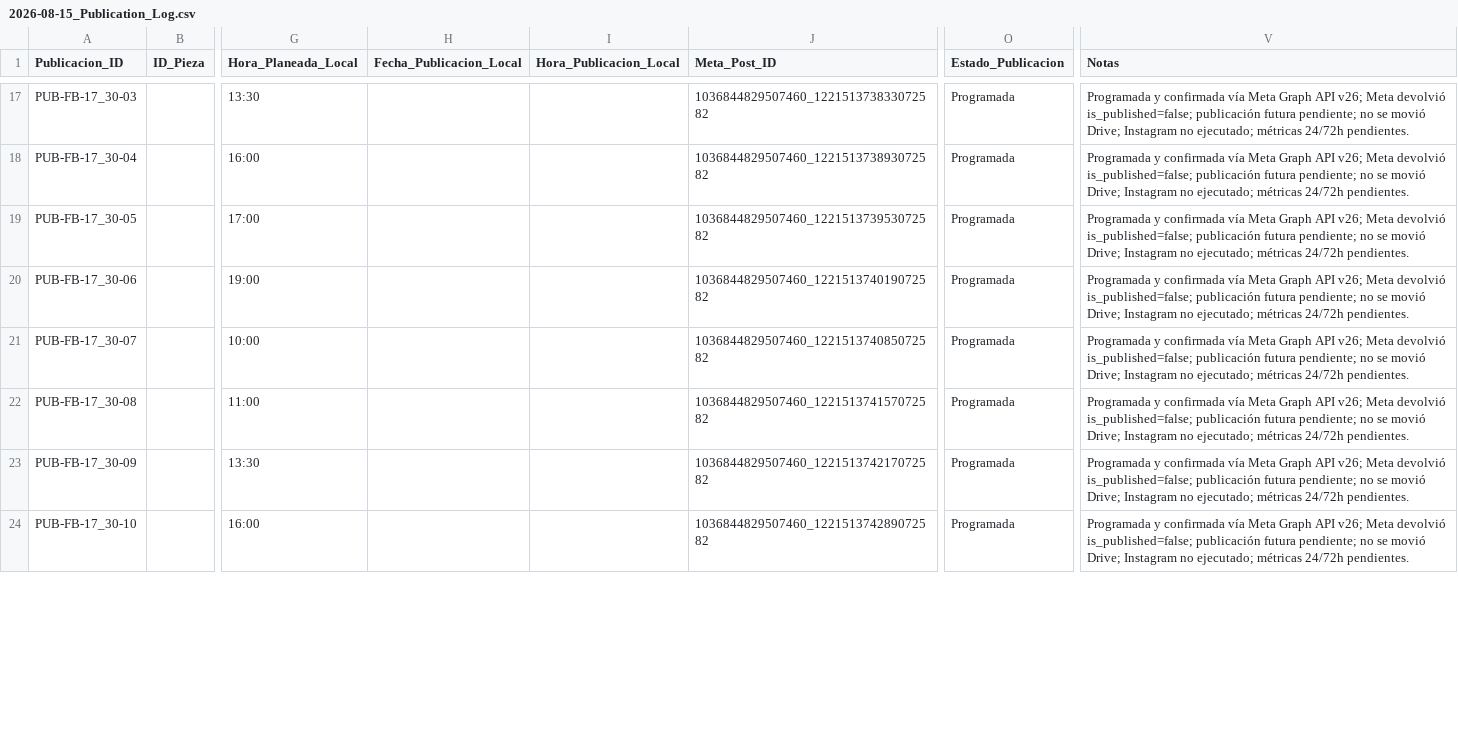
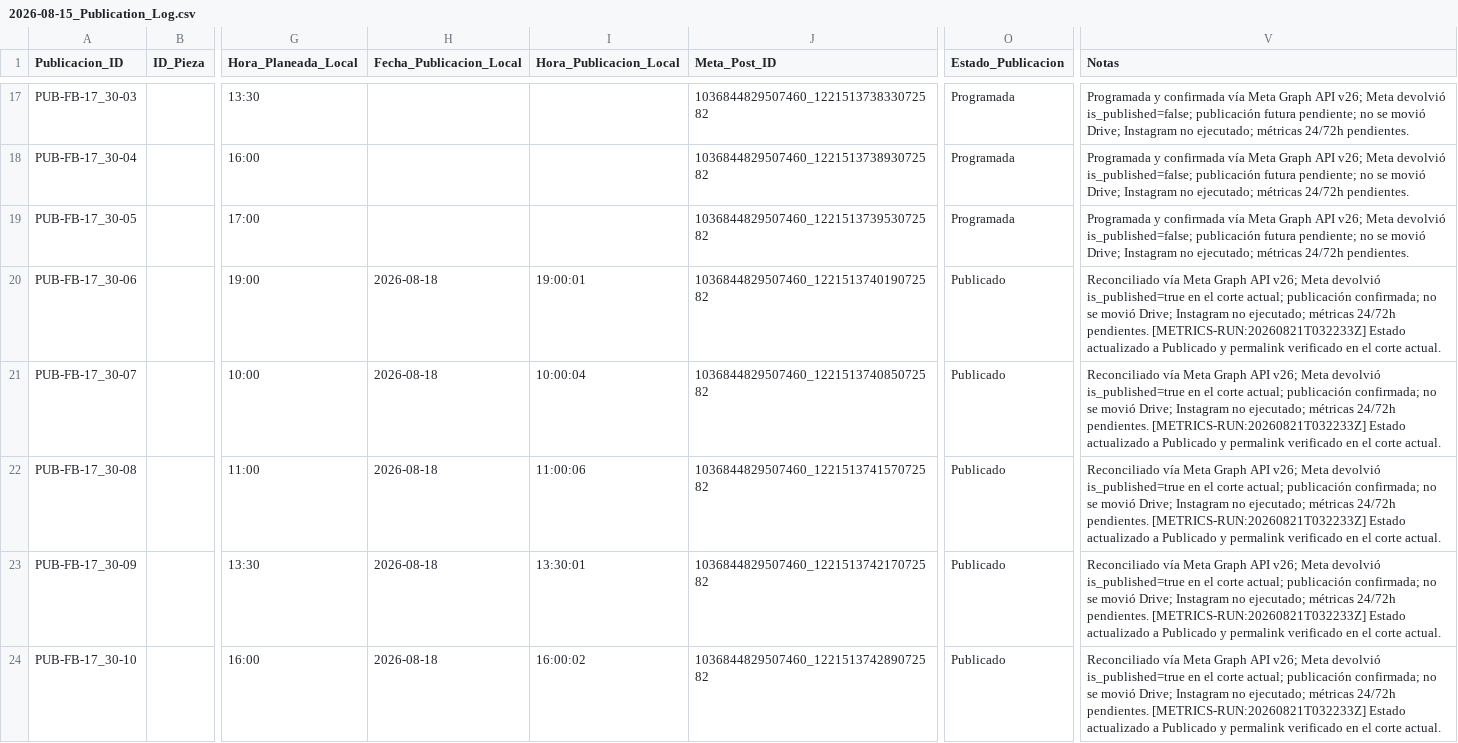
Before and after one commit to iomarketing09-sys/universe-sent-me-growth-os, a CSV file: Operations/Research/2026-08-15_Publication_Log.csv, drawn as a sheet; only a part is shown, gaps mark what is left out; the diff covers the shown part only; the diff names each change by its address in the sheet, - before the commit and + after, or states it on an @@ line.

Commit message:
Record current Aug 17-30 metrics cut

```diff
--- a/Operations/Research/2026-08-15_Publication_Log.csv
+++ b/Operations/Research/2026-08-15_Publication_Log.csv
-H20:H24 (Fecha_Publicacion_Local): (empty)
+H20:H24 (Fecha_Publicacion_Local): 2026-08-18
-I20 (Hora_Publicacion_Local): (empty)
+I20 (Hora_Publicacion_Local): 19:00:01
-O20:O24 (Estado_Publicacion): Programada
+O20:O24 (Estado_Publicacion): Publicado
-V20:V24 (Notas): Programada y confirmada vía Meta Graph API v26; Meta devolvió is_published=false; publicación futura pendiente; no se movió Drive; Instagram no ejecutado; métricas 24/72h pendientes.
+V20:V24 (Notas): Reconciliado vía Meta Graph API v26; Meta devolvió is_published=true en el corte actual; publicación confirmada; no se movió Drive; Instagram no ejecutado; métricas 24/72h pendientes. [METRICS-RUN:20260821T032233Z] Estado actualizado a Publicado y permalink verificado en el corte actual.
-I21 (Hora_Publicacion_Local): (empty)
+I21 (Hora_Publicacion_Local): 10:00:04
-I22 (Hora_Publicacion_Local): (empty)
+I22 (Hora_Publicacion_Local): 11:00:06
-I23 (Hora_Publicacion_Local): (empty)
+I23 (Hora_Publicacion_Local): 13:30:01
-I24 (Hora_Publicacion_Local): (empty)
+I24 (Hora_Publicacion_Local): 16:00:02
```
Also changed, not shown: 56 edited cells elsewhere in this file, Operations/Research/2026-08-15_ExperimentLog.csv, 9 other files.
